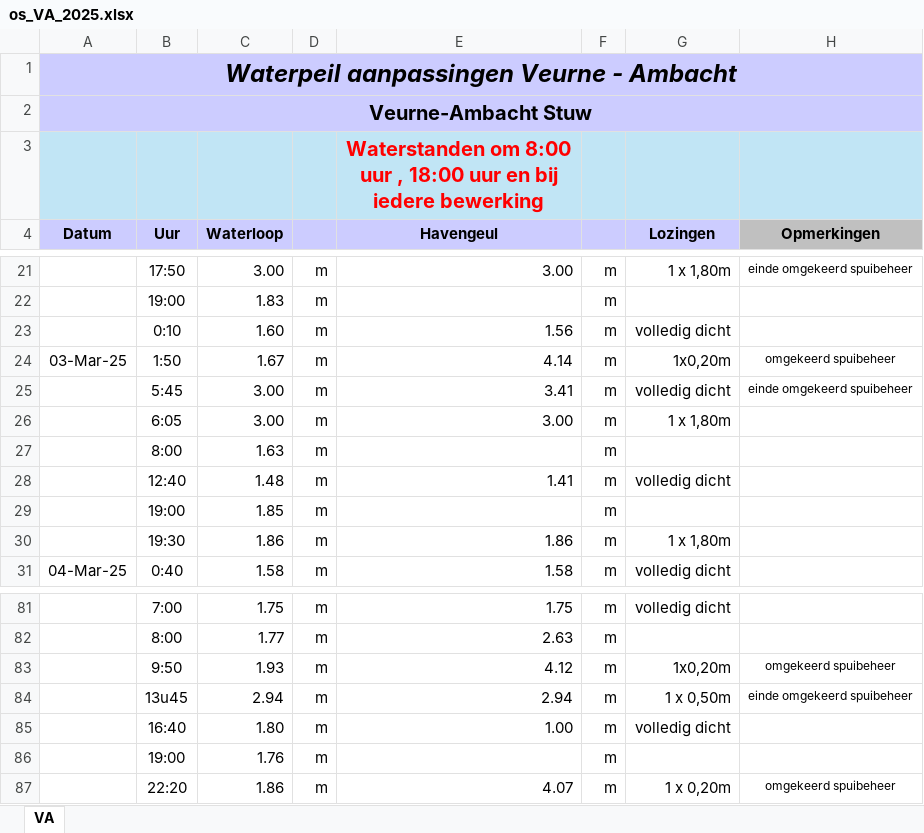
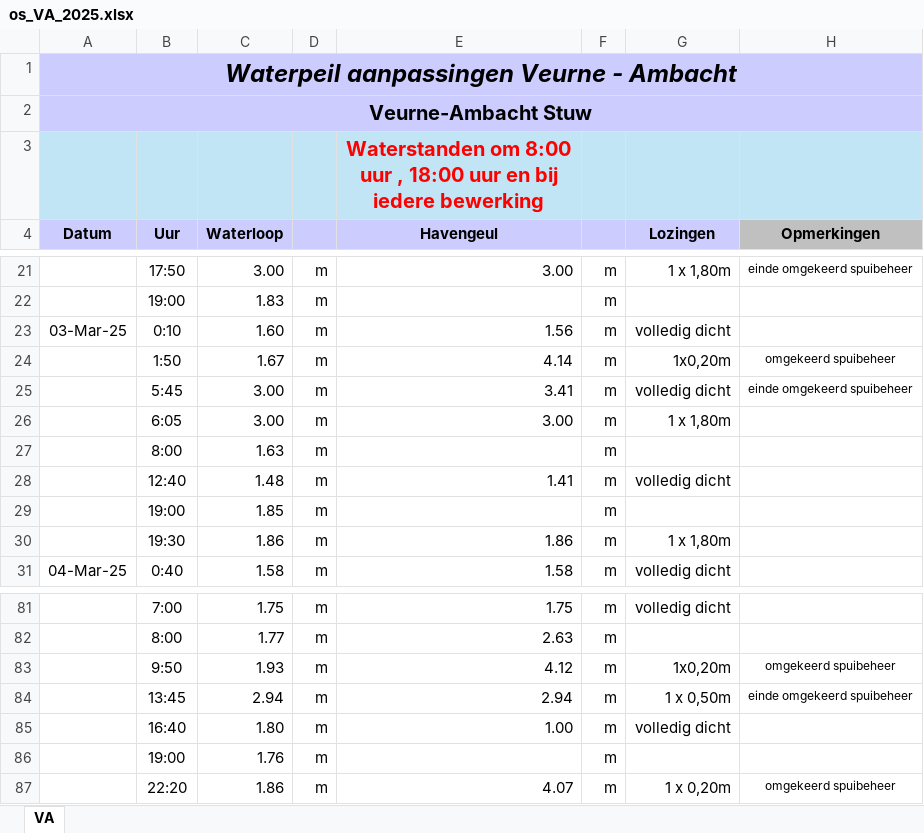
Before and after one commit to inbo/aangepast-spuibeheer, an Excel workbook: data/spuibeheer/extern/verwerkt_in_excel/os_VA_2025.xlsx, sheet VA, drawn as a sheet; only a part is shown, gaps mark what is left out; values as stored, in another font and other column widths than the file's, no borders; the diff names each change by its address in the sheet, - before the commit and + after, or states it on an @@ line.

```diff
--- a/data/spuibeheer/extern/verwerkt_in_excel/os_VA_2025.xlsx (sheet VA)
+++ b/data/spuibeheer/extern/verwerkt_in_excel/os_VA_2025.xlsx (sheet VA)
-A23 (Datum): (empty)
+A23 (Datum): 03-Mar-25
-A24 (Datum): 03-Mar-25
+A24 (Datum): (empty)
-B84 (Uur): 13u45
+B84 (Uur): 13:45
```
Also changed, not shown: data/spuibeheer/extern/verwerkt_in_excel/os_Ijzer_2025.xlsx, 2 other files.
